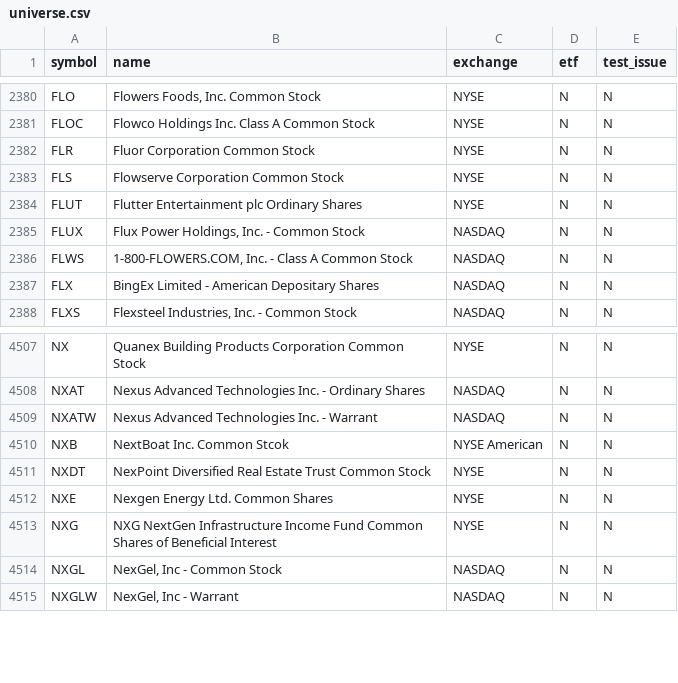
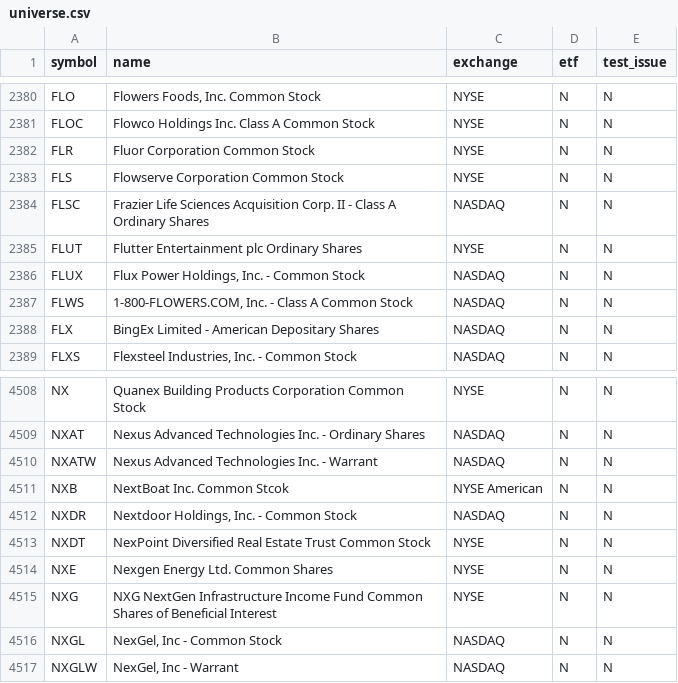
Before and after one commit to njdfan1711-cpu/Fin, a CSV file: universe.csv, drawn as a sheet; only a part is shown, gaps mark what is left out.

```diff
--- a/universe.csv
+++ b/universe.csv
@@ -2383,2 +2383,3 @@ FLR,Fluor Corporation Common Stock,NYSE,N,N
 FLS,Flowserve Corporation Common Stock,NYSE,N,N
+FLSC,Frazier Life Sciences Acquisition Corp. II - Class A Ordinary Shares,NASDAQ,N,N
 FLUT,Flutter Entertainment plc Ordinary Shares,NYSE,N,N
@@ -4510,2 +4511,3 @@ NXATW,Nexus Advanced Technologies Inc. - Warrant,NASDAQ,N,N
 NXB,NextBoat Inc. Common Stcok,NYSE American,N,N
+NXDR,"Nextdoor Holdings, Inc. - Common Stock",NASDAQ,N,N
 NXDT,NexPoint Diversified Real Estate Trust Common Stock,NYSE,N,N
```
Also changed, not shown: eligible.csv, 6 other files.
